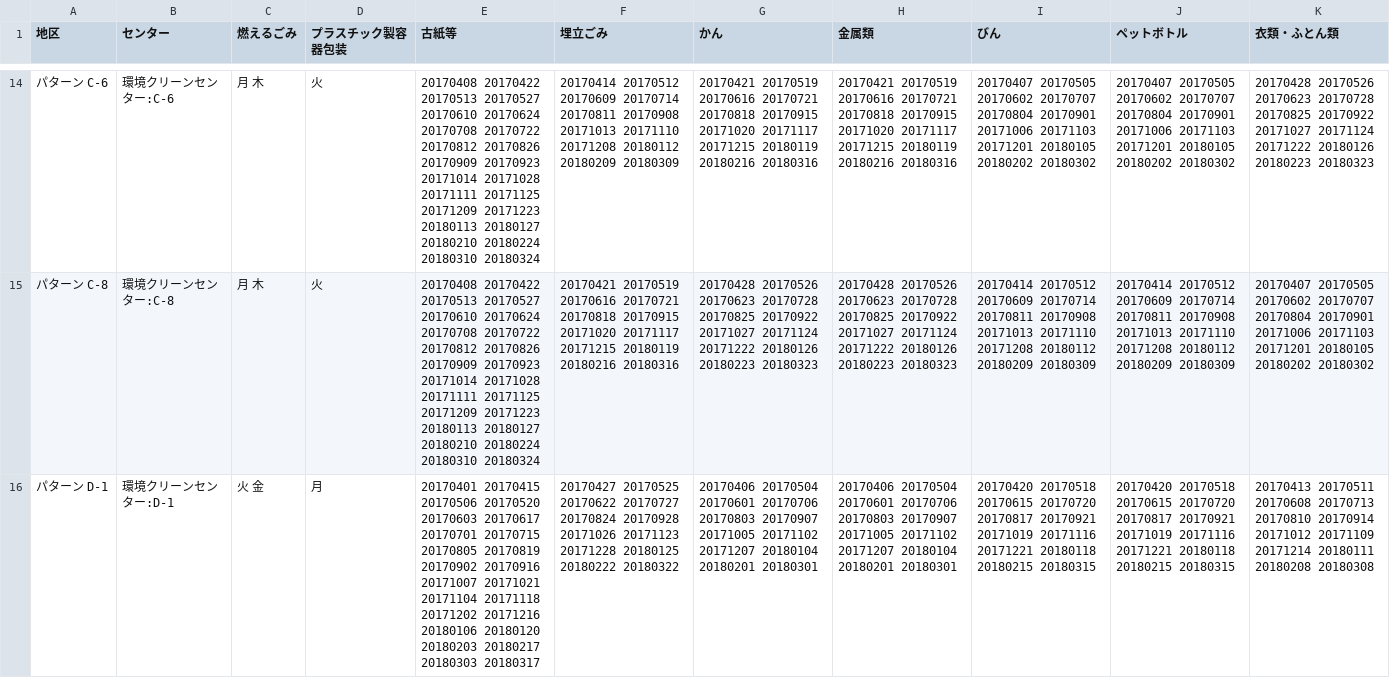
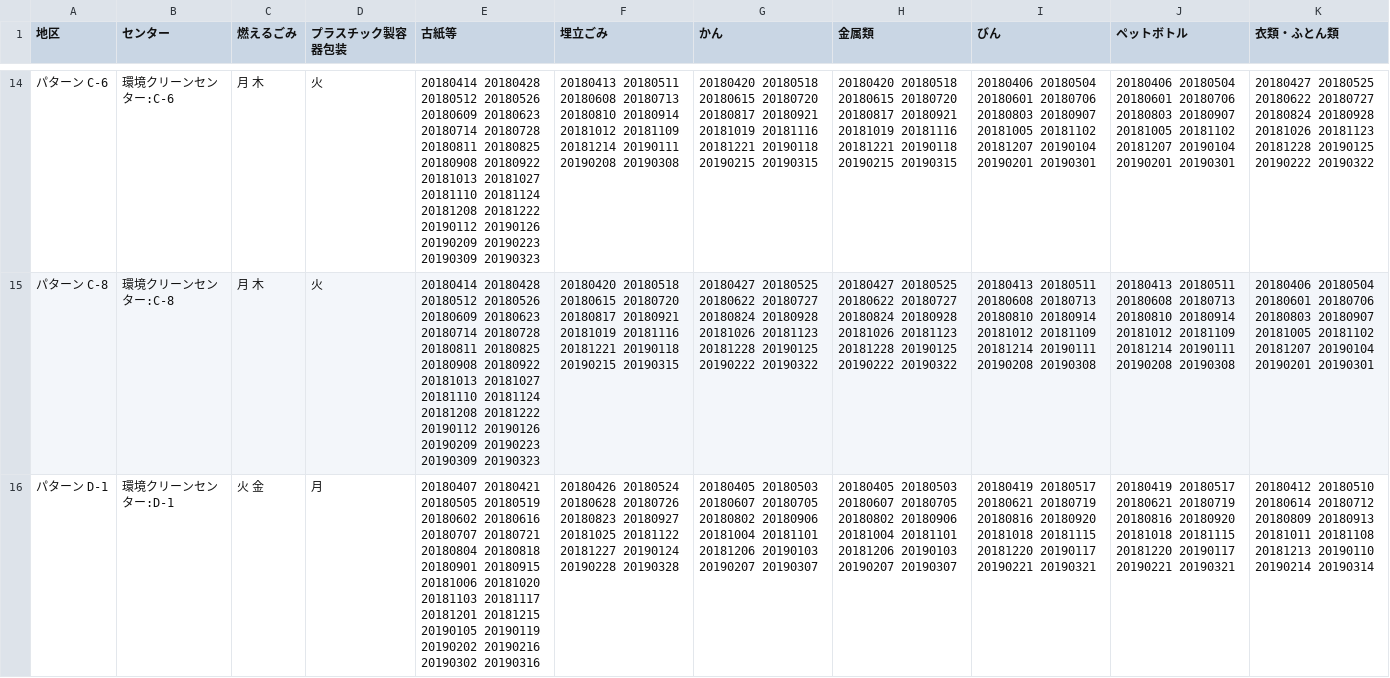
Before and after one commit to codeforkanazawa-org/5374, a CSV file: data/area_days.csv, drawn as a sheet; only a part is shown, gaps mark what is left out; the diff covers the shown part only; the diff names each change by its address in the sheet, - before the commit and + after, or states it on an @@ line.

```diff
--- a/data/area_days.csv
+++ b/data/area_days.csv
-E14:E15 (古紙等): 20170408 20170422 20170513 20170527 20170610 20170624 20170708 20170722 20170812 20170826 20170909 20170923 20171014 20171028 20171111 20171125 20171209 20171223 20180113 20180127 20180210 20180224 20180310 20180324
+E14:E15 (古紙等): 20180414 20180428 20180512 20180526 20180609 20180623 20180714 20180728 20180811 20180825 20180908 20180922 20181013 20181027 20181110 20181124 20181208 20181222 20190112 20190126 20190209 20190223 20190309 20190323
-F14 (埋立ごみ): 20170414 20170512 20170609 20170714 20170811 20170908 20171013 20171110 20171208 20180112 20180209 20180309
+F14 (埋立ごみ): 20180413 20180511 20180608 20180713 20180810 20180914 20181012 20181109 20181214 20190111 20190208 20190308
-G14 (かん): 20170421 20170519 20170616 20170721 20170818 20170915 20171020 20171117 20171215 20180119 20180216 20180316
+G14 (かん): 20180420 20180518 20180615 20180720 20180817 20180921 20181019 20181116 20181221 20190118 20190215 20190315
-H14 (金属類): 20170421 20170519 20170616 20170721 20170818 20170915 20171020 20171117 20171215 20180119 20180216 20180316
+H14 (金属類): 20180420 20180518 20180615 20180720 20180817 20180921 20181019 20181116 20181221 20190118 20190215 20190315
-I14 (びん): 20170407 20170505 20170602 20170707 20170804 20170901 20171006 20171103 20171201 20180105 20180202 20180302
+I14 (びん): 20180406 20180504 20180601 20180706 20180803 20180907 20181005 20181102 20181207 20190104 20190201 20190301
-J14 (ペットボトル): 20170407 20170505 20170602 20170707 20170804 20170901 20171006 20171103 20171201 20180105 20180202 20180302
+J14 (ペットボトル): 20180406 20180504 20180601 20180706 20180803 20180907 20181005 20181102 20181207 20190104 20190201 20190301
-K14 (衣類・ふとん類): 20170428 20170526 20170623 20170728 20170825 20170922 20171027 20171124 20171222 20180126 20180223 20180323
+K14 (衣類・ふとん類): 20180427 20180525 20180622 20180727 20180824 20180928 20181026 20181123 20181228 20190125 20190222 20190322
-F15 (埋立ごみ): 20170421 20170519 20170616 20170721 20170818 20170915 20171020 20171117 20171215 20180119 20180216 20180316
+F15 (埋立ごみ): 20180420 20180518 20180615 20180720 20180817 20180921 20181019 20181116 20181221 20190118 20190215 20190315
-G15 (かん): 20170428 20170526 20170623 20170728 20170825 20170922 20171027 20171124 20171222 20180126 20180223 20180323
+G15 (かん): 20180427 20180525 20180622 20180727 20180824 20180928 20181026 20181123 20181228 20190125 20190222 20190322
-H15 (金属類): 20170428 20170526 20170623 20170728 20170825 20170922 20171027 20171124 20171222 20180126 20180223 20180323
+H15 (金属類): 20180427 20180525 20180622 20180727 20180824 20180928 20181026 20181123 20181228 20190125 20190222 20190322
-I15 (びん): 20170414 20170512 20170609 20170714 20170811 20170908 20171013 20171110 20171208 20180112 20180209 20180309
+I15 (びん): 20180413 20180511 20180608 20180713 20180810 20180914 20181012 20181109 20181214 20190111 20190208 20190308
-J15 (ペットボトル): 20170414 20170512 20170609 20170714 20170811 20170908 20171013 20171110 20171208 20180112 20180209 20180309
+J15 (ペットボトル): 20180413 20180511 20180608 20180713 20180810 20180914 20181012 20181109 20181214 20190111 20190208 20190308
-K15 (衣類・ふとん類): 20170407 20170505 20170602 20170707 20170804 20170901 20171006 20171103 20171201 20180105 20180202 20180302
+K15 (衣類・ふとん類): 20180406 20180504 20180601 20180706 20180803 20180907 20181005 20181102 20181207 20190104 20190201 20190301
-E16 (古紙等): 20170401 20170415 20170506 20170520 20170603 20170617 20170701 20170715 20170805 20170819 20170902 20170916 20171007 20171021 20171104 20171118 20171202 20171216 20180106 20180120 20180203 20180217 20180303 20180317
+E16 (古紙等): 20180407 20180421 20180505 20180519 20180602 20180616 20180707 20180721 20180804 20180818 20180901 20180915 20181006 20181020 20181103 20181117 20181201 20181215 20190105 20190119 20190202 20190216 20190302 20190316
-F16 (埋立ごみ): 20170427 20170525 20170622 20170727 20170824 20170928 20171026 20171123 20171228 20180125 20180222 20180322
+F16 (埋立ごみ): 20180426 20180524 20180628 20180726 20180823 20180927 20181025 20181122 20181227 20190124 20190228 20190328
-G16 (かん): 20170406 20170504 20170601 20170706 20170803 20170907 20171005 20171102 20171207 20180104 20180201 20180301
+G16 (かん): 20180405 20180503 20180607 20180705 20180802 20180906 20181004 20181101 20181206 20190103 20190207 20190307
-H16 (金属類): 20170406 20170504 20170601 20170706 20170803 20170907 20171005 20171102 20171207 20180104 20180201 20180301
+H16 (金属類): 20180405 20180503 20180607 20180705 20180802 20180906 20181004 20181101 20181206 20190103 20190207 20190307
-I16 (びん): 20170420 20170518 20170615 20170720 20170817 20170921 20171019 20171116 20171221 20180118 20180215 20180315
+I16 (びん): 20180419 20180517 20180621 20180719 20180816 20180920 20181018 20181115 20181220 20190117 20190221 20190321
-J16 (ペットボトル): 20170420 20170518 20170615 20170720 20170817 20170921 20171019 20171116 20171221 20180118 20180215 20180315
+J16 (ペットボトル): 20180419 20180517 20180621 20180719 20180816 20180920 20181018 20181115 20181220 20190117 20190221 20190321
-K16 (衣類・ふとん類): 20170413 20170511 20170608 20170713 20170810 20170914 20171012 20171109 20171214 20180111 20180208 20180308
+K16 (衣類・ふとん類): 20180412 20180510 20180614 20180712 20180809 20180913 20181011 20181108 20181213 20190110 20190214 20190314
```
Also changed, not shown: 154 edited cells elsewhere in this file, data/center.csv, data/description.csv, 2 other files.
